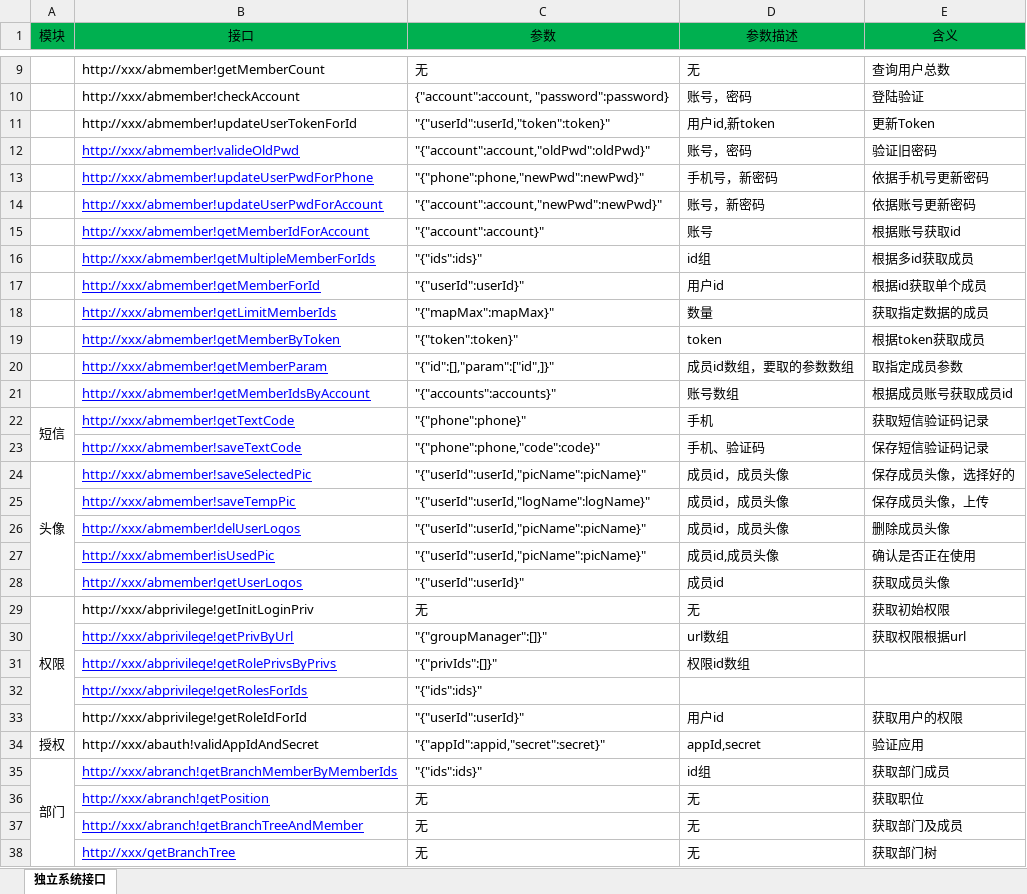
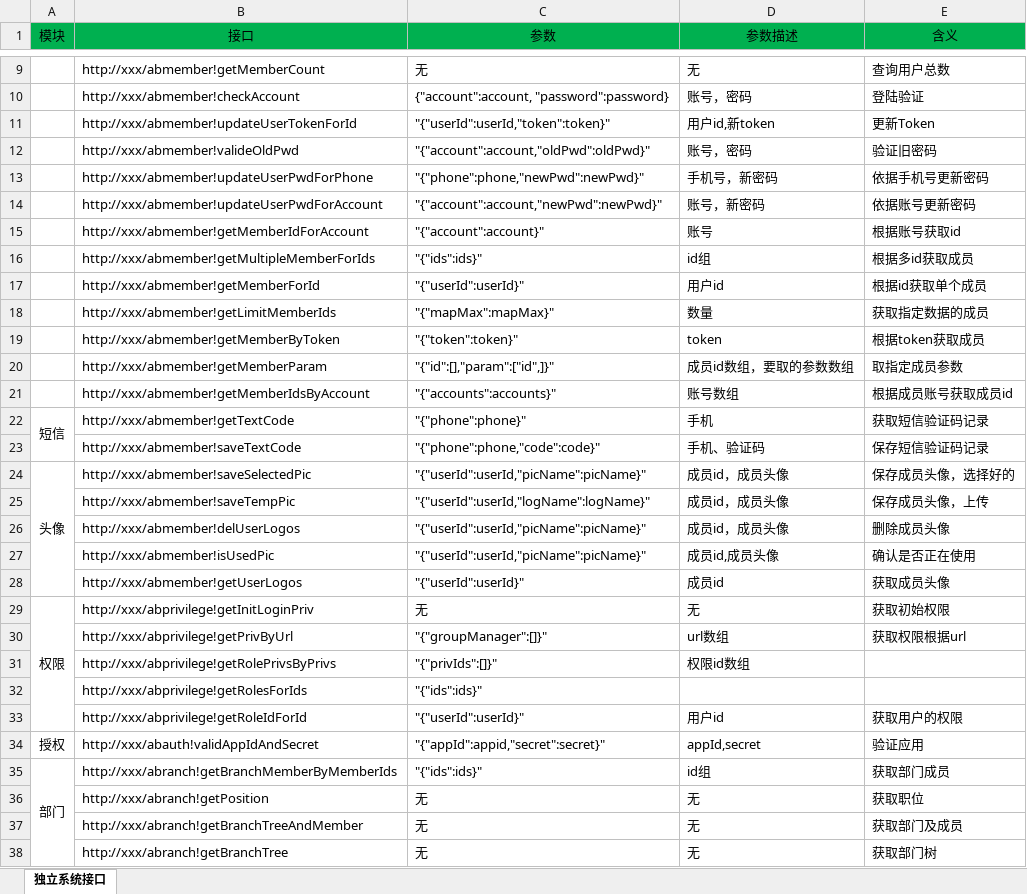
Before and after one commit to ishin/tfMemberSystem, an Excel workbook: doc/独立系统接口.xlsx, sheet 独立系统接口, drawn as a sheet; only a part is shown, gaps mark what is left out; values as stored, in another font and other column widths than the file's, no borders; the diff covers the shown part only; the diff names each change by its address in the sheet, - before the commit and + after, or states it on an @@ line.

```diff
--- a/doc/独立系统接口.xlsx (sheet 独立系统接口)
+++ b/doc/独立系统接口.xlsx (sheet 独立系统接口)
@@ B12:B28 underline: on → off, text colour: #0000FF → black @@
@@ B30:B32 underline: on → off, text colour: #0000FF → black @@
@@ B35:B38 underline: on → off, text colour: #0000FF → black @@
-B38 (接口): http://xxx/getBranchTree
+B38 (接口): http://xxx/abranch!getBranchTree
```
Also changed, not shown: 1 added row elsewhere in this sheet, 2 other files.
